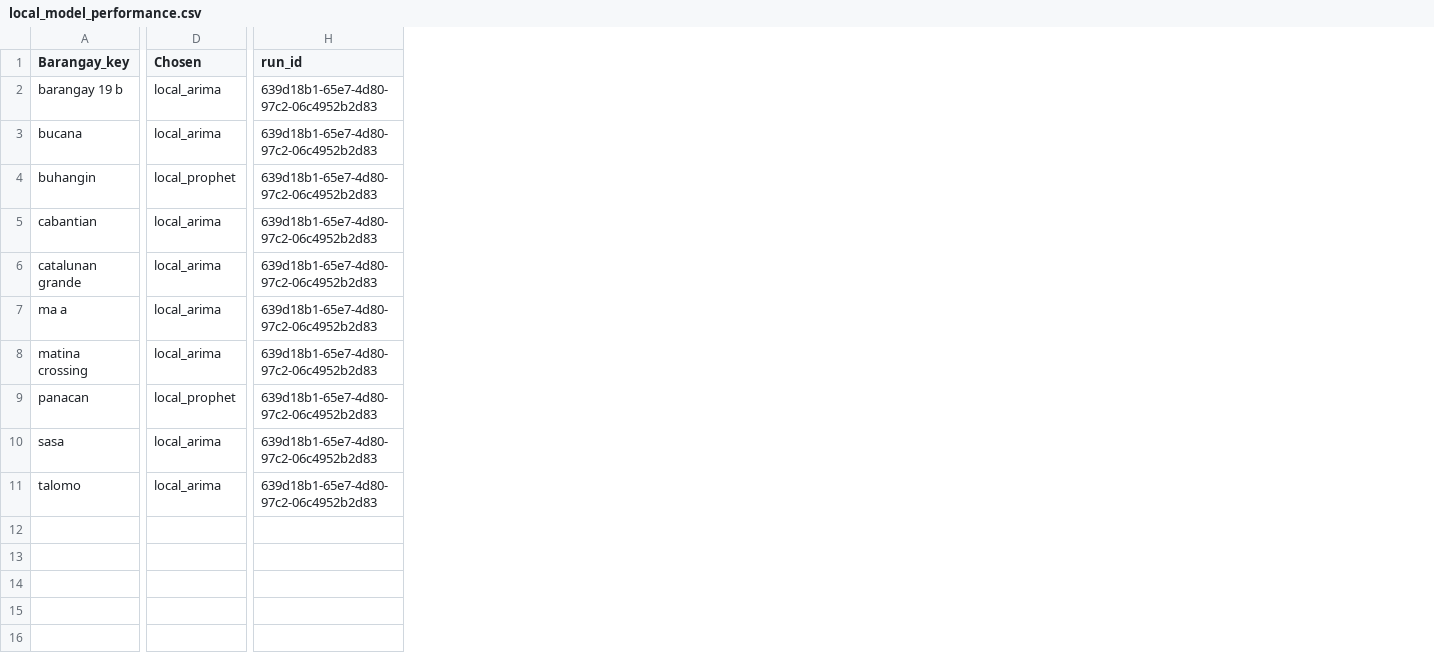
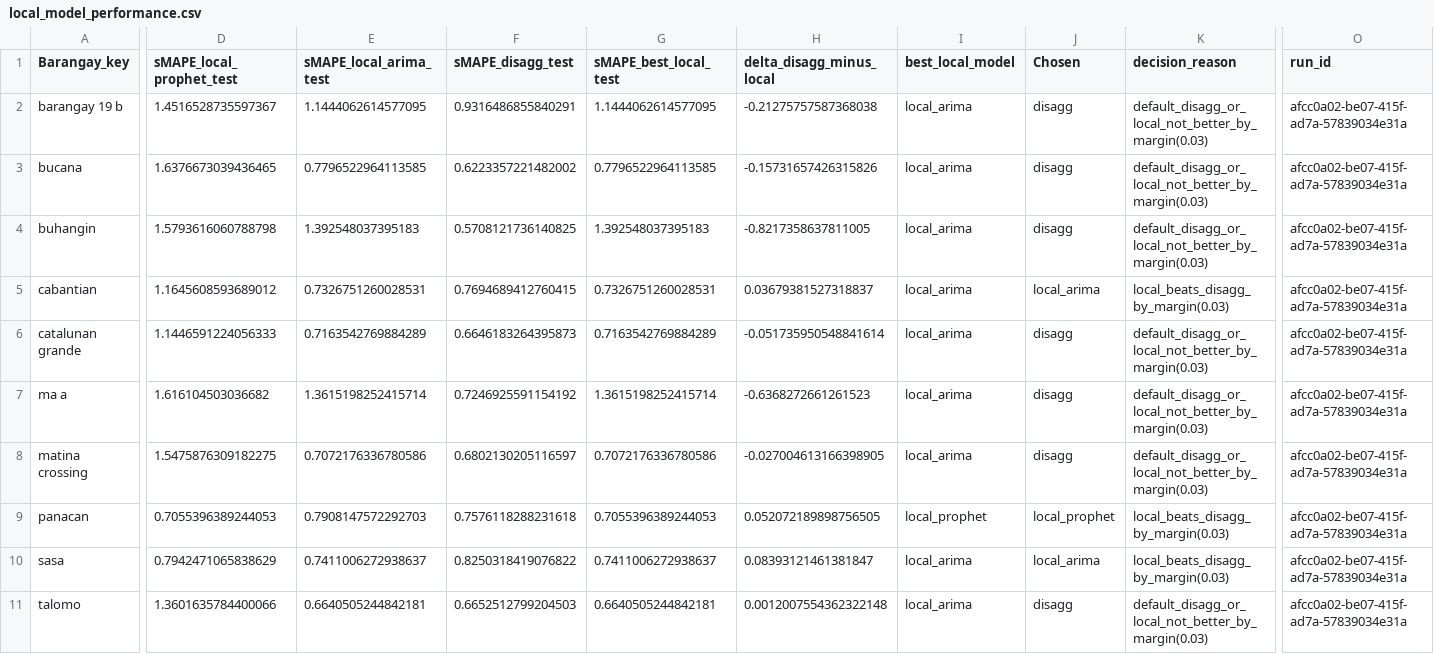
Before and after one commit to PhillipHufana/dengue-dashboard, a CSV file: intermediate/local_model_performance.csv, drawn as a sheet; only a part is shown, gaps mark what is left out; addresses are those after the commit; the diff names each change by its address in the sheet, - before the commit and + after, or states it on an @@ line.

```diff
--- a/intermediate/local_model_performance.csv
+++ b/intermediate/local_model_performance.csv
+column D (sMAPE_local_prophet_test), rows 2-11: 1.4516528735597367 | 1.6376673039436465 | 1.5793616060788798 | 1.1645608593689012 | 1.1446591224056333 | 1.616104503036682 | 1.5475876309182275 | 0.7055396389244053 | 0.7942471065838629 | 1.3601635784400066
+column E (sMAPE_local_arima_test), rows 2-11: 1.1444062614577095 | 0.7796522964113585 | 1.392548037395183 | 0.7326751260028531 | 0.7163542769884289 | 1.3615198252415714 | 0.7072176336780586 | 0.7908147572292703 | 0.7411006272938637 | 0.6640505244842181
+column F (sMAPE_disagg_test), rows 2-11: 0.9316486855840291 | 0.6223357221482002 | 0.5708121736140825 | 0.7694689412760415 | 0.6646183264395873 | 0.7246925591154192 | 0.6802130205116597 | 0.7576118288231618 | 0.8250318419076822 | 0.6652512799204503
+column G (sMAPE_best_local_test), rows 2-11: 1.1444062614577095 | 0.7796522964113585 | 1.392548037395183 | 0.7326751260028531 | 0.7163542769884289 | 1.3615198252415714 | 0.7072176336780586 | 0.7055396389244053 | 0.7411006272938637 | 0.6640505244842181
+column H (delta_disagg_minus_local), rows 2-11: -0.21275757587368038 | -0.15731657426315826 | -0.8217358637811005 | 0.03679381527318837 | -0.051735950548841614 | -0.6368272661261523 | -0.027004613166398905 | 0.052072189898756505 | 0.08393121461381847 | 0.0012007554362322148
+column I (best_local_model), rows 2-11: local_arima | local_arima | local_arima | local_arima | local_arima | local_arima | local_arima | local_prophet | local_arima | local_arima
+column K (decision_reason), rows 2-11: default_disagg_or_local_not_better_by_margin(0.03) | default_disagg_or_local_not_better_by_margin(0.03) | default_disagg_or_local_not_better_by_margin(0.03) | local_beats_disagg_by_margin(0.03) | default_disagg_or_local_not_better_by_margin(0.03) | default_disagg_or_local_not_better_by_margin(0.03) | default_disagg_or_local_not_better_by_margin(0.03) | local_beats_disagg_by_margin(0.03) | local_beats_disagg_by_margin(0.03) | default_disagg_or_local_not_better_by_margin(0.03)
-J2:J3 (Chosen): local_arima
+J2:J3 (Chosen): disagg
-O2:O11 (run_id): 639d18b1-65e7-4d80-97c2-06c4952b2d83
+O2:O11 (run_id): afcc0a02-be07-415f-ad7a-57839034e31a
-J4 (Chosen): local_prophet
+J4 (Chosen): disagg
-J6:J8 (Chosen): local_arima
+J6:J8 (Chosen): disagg
-J11 (Chosen): local_arima
+J11 (Chosen): disagg
```
Also changed, not shown: intermediate/barangay_local_forecasts_long.csv, intermediate/city_forecasts_future.csv, 19 other files.
